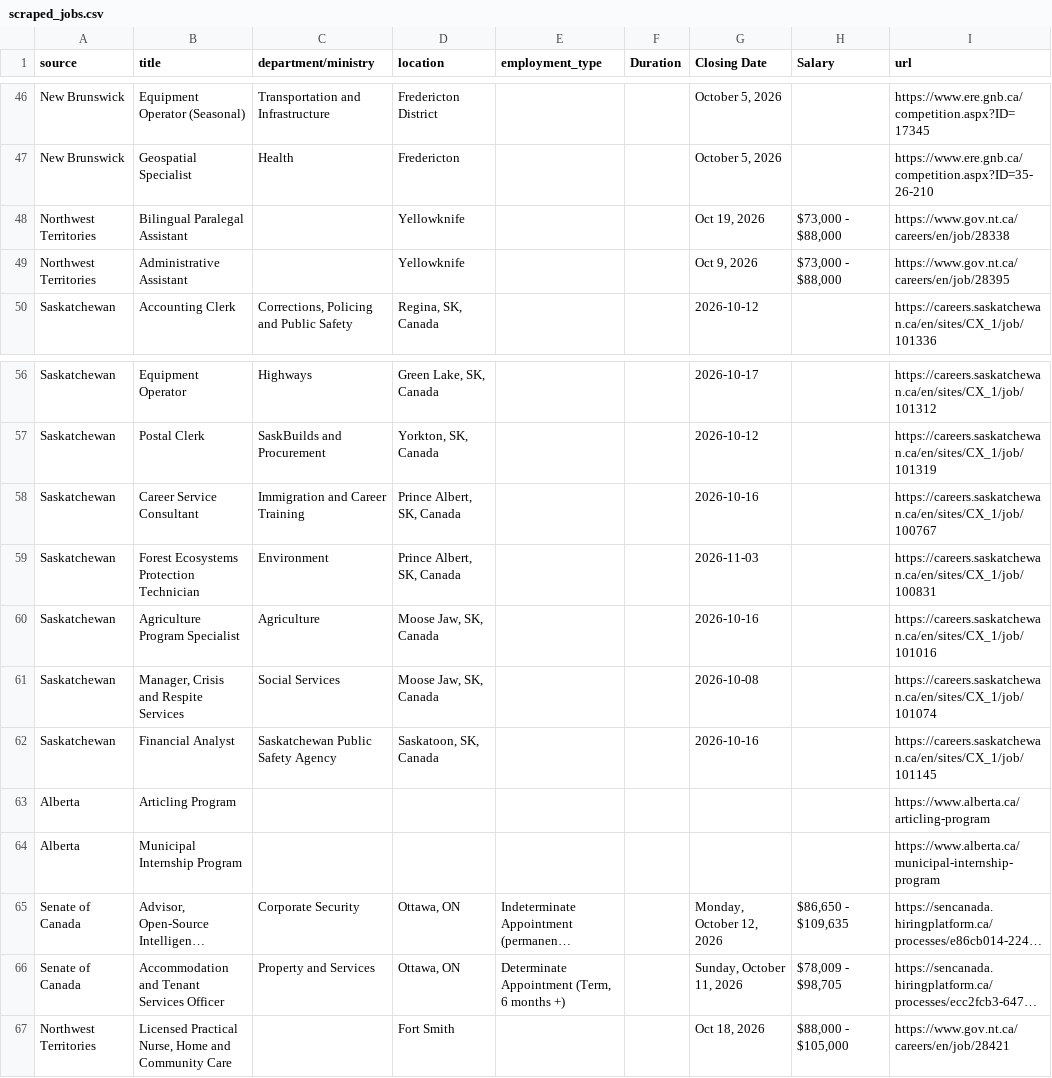
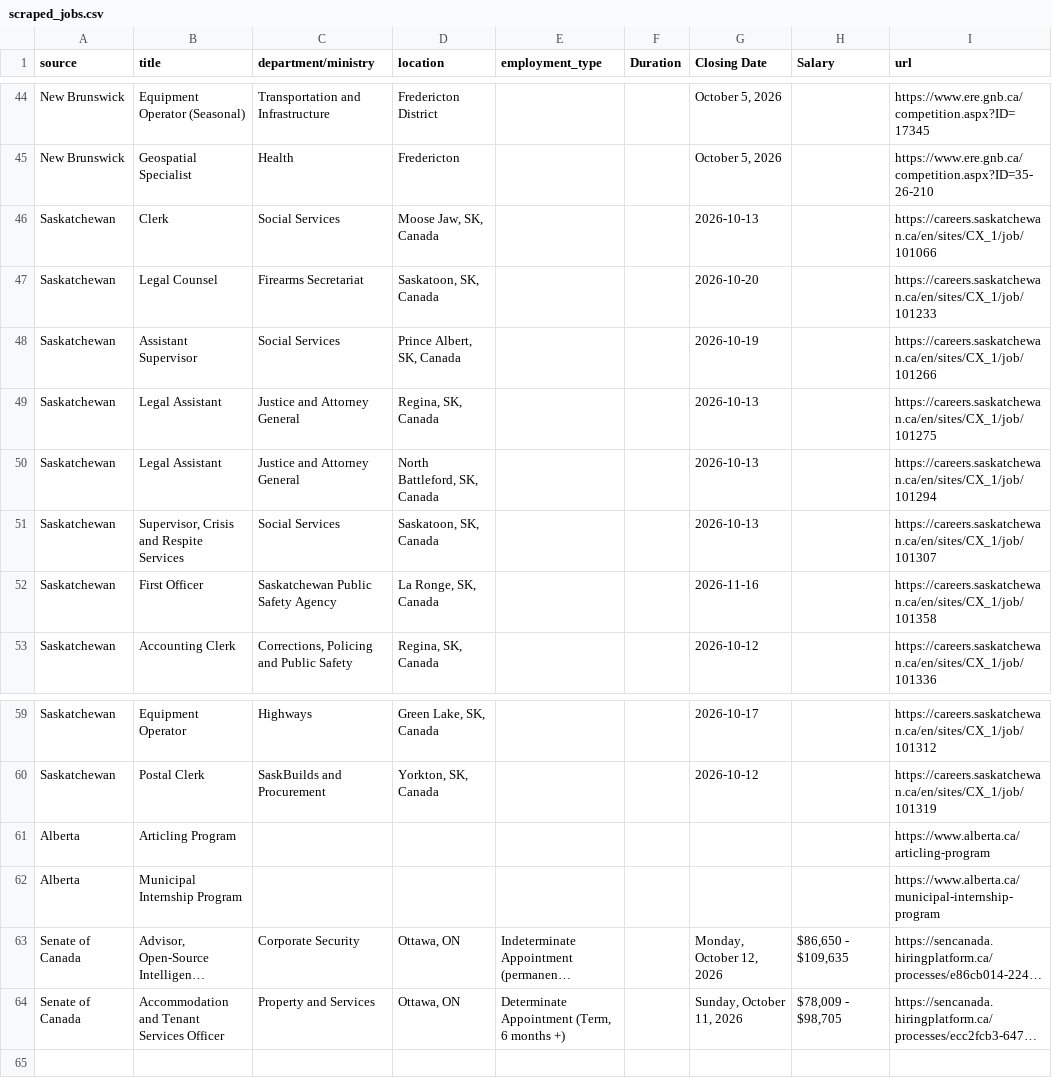
Before and after one commit to Glocal-Open-Source/showcase, a CSV file: scripts/scraped_jobs.csv, drawn as a sheet; only a part is shown, gaps mark what is left out; long unchanged cells end in …; removed rows and columns are numbered as before the commit, all else as after; the diff covers the shown part only; the diff names each change by its address in the sheet, - before the commit and + after, or states it on an @@ line.

```diff
--- a/scripts/scraped_jobs.csv
+++ b/scripts/scraped_jobs.csv
-row 48: Northwest Territories | Bilingual Paralegal Assistant |  | Yellowknife |  |  | Oct 19, 2026 | $73,000 - $88,000 | https://www.gov.nt.ca/careers/en/job/28338
-row 49: Northwest Territories | Administrative Assistant |  | Yellowknife |  |  | Oct 9, 2026 | $73,000 - $88,000 | https://www.gov.nt.ca/careers/en/job/28395
+row 46: Saskatchewan | Clerk | Social Services | Moose Jaw, SK, Canada |  |  | 2026-10-13 |  | https://careers.saskatchewan.ca/en/sites/CX_1/job/101066
+row 47: Saskatchewan | Legal Counsel | Firearms Secretariat | Saskatoon, SK, Canada |  |  | 2026-10-20 |  | https://careers.saskatchewan.ca/en/sites/CX_1/job/101233
+row 48: Saskatchewan | Assistant Supervisor | Social Services | Prince Albert, SK, Canada |  |  | 2026-10-19 |  | https://careers.saskatchewan.ca/en/sites/CX_1/job/101266
+row 49: Saskatchewan | Legal Assistant | Justice and Attorney General | Regina, SK, Canada |  |  | 2026-10-13 |  | https://careers.saskatchewan.ca/en/sites/CX_1/job/101275
+row 50: Saskatchewan | Legal Assistant | Justice and Attorney General | North Battleford, SK, Canada |  |  | 2026-10-13 |  | https://careers.saskatchewan.ca/en/sites/CX_1/job/101294
+row 51: Saskatchewan | Supervisor, Crisis and Respite Services | Social Services | Saskatoon, SK, Canada |  |  | 2026-10-13 |  | https://careers.saskatchewan.ca/en/sites/CX_1/job/101307
+row 52: Saskatchewan | First Officer | Saskatchewan Public Safety Agency | La Ronge, SK, Canada |  |  | 2026-11-16 |  | https://careers.saskatchewan.ca/en/sites/CX_1/job/101358
-row 58: Saskatchewan | Career Service Consultant | Immigration and Career Training | Prince Albert, SK, Canada |  |  | 2026-10-16 |  | https://careers.saskatchewan.ca/en/sites/CX_1/job/100767
-row 59: Saskatchewan | Forest Ecosystems Protection Technician | Environment | Prince Albert, SK, Canada |  |  | 2026-11-03 |  | https://careers.saskatchewan.ca/en/sites/CX_1/job/100831
-row 60: Saskatchewan | Agriculture Program Specialist | Agriculture | Moose Jaw, SK, Canada |  |  | 2026-10-16 |  | https://careers.saskatchewan.ca/en/sites/CX_1/job/101016
-row 61: Saskatchewan | Manager, Crisis and Respite Services | Social Services | Moose Jaw, SK, Canada |  |  | 2026-10-08 |  | https://careers.saskatchewan.ca/en/sites/CX_1/job/101074
-row 62: Saskatchewan | Financial Analyst | Saskatchewan Public Safety Agency | Saskatoon, SK, Canada |  |  | 2026-10-16 |  | https://careers.saskatchewan.ca/en/sites/CX_1/job/101145
-row 67: Northwest Territories | Licensed Practical Nurse, Home and Community Care |  | Fort Smith |  |  | Oct 18, 2026 | $88,000 - $105,000 | https://www.gov.nt.ca/careers/en/job/28421
```
Also changed, not shown: 3 added rows, 5 removed rows, 3 moved rows and 6 edited cells elsewhere in this file, 1 other file.
